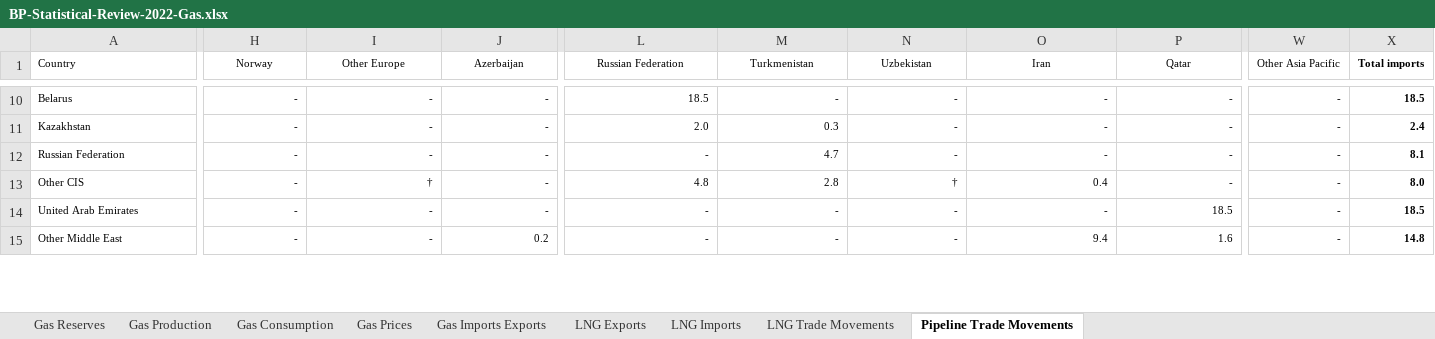
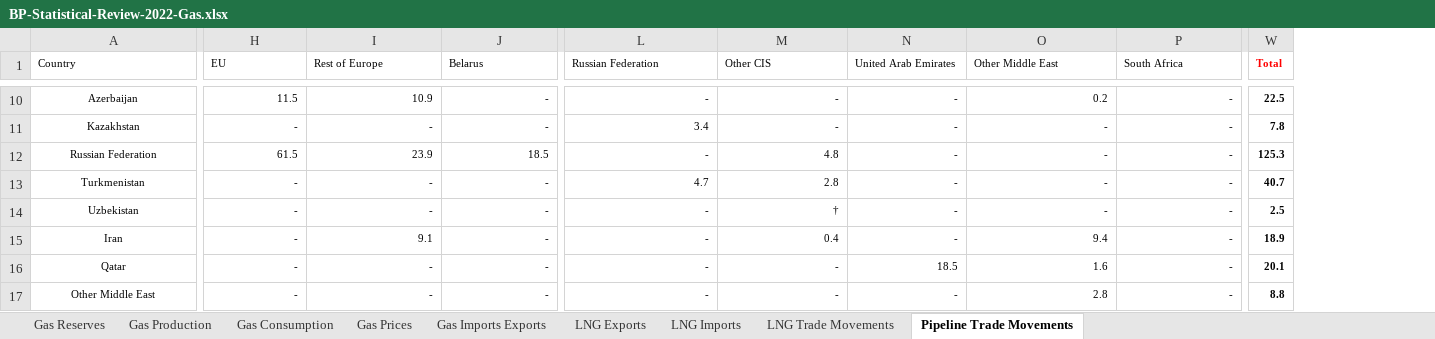
Before and after one commit to ryanczm/BP-Statistical-Report, an Excel workbook: BP-Statistical-Review-2022-Gas.xlsx, sheet Pipeline Trade Movements, drawn as a sheet; only a part is shown, gaps mark what is left out; values as stored, in another font and other column widths than the file's, no borders; removed rows and columns are numbered as before the commit, all else as after; rows hold the shown columns only; the diff covers the shown part only; the diff names each change by its address in the sheet, - before the commit and + after, or states it on an @@ line.

```diff
--- a/BP-Statistical-Review-2022-Gas.xlsx (sheet Pipeline Trade Movements)
+++ b/BP-Statistical-Review-2022-Gas.xlsx (sheet Pipeline Trade Movements)
-column W (Other Asia Pacific), rows 10-15: all -
-column X (Total imports), rows 10-15: 18.5 | 2.4 | 8.1 | 8.0 | 18.5 | 14.8
+column W (Total), rows 10-12: 22.5 | 7.8 | 125.3; rows 15-17: 18.9 | 20.1 | 8.8
-H1:P1 alignment: center
+H1:P1 alignment: left
-H1: Norway
+H1: EU
-I1: Other Europe
+I1: Rest of Europe
-J1: Azerbaijan
+J1: Belarus
-M1: Turkmenistan
+M1: Other CIS
-N1: Uzbekistan
+N1: United Arab Emirates
-O1: Iran
+O1: Other Middle East
-P1: Qatar
+P1: South Africa
-A10:A12 alignment: left
+A10:A12 alignment: center
-A10 (Country): Belarus
+A10 (Country): Azerbaijan
-H10 (EU): -
+H10 (EU): 11.5
-I10 (Rest of Europe): -
+I10 (Rest of Europe): 10.9
-L10 (Russian Federation): 18.5
+L10 (Russian Federation): -
-O10 (Other Middle East): -
+O10 (Other Middle East): 0.2
-L11 (Russian Federation): 2.0
+L11 (Russian Federation): 3.4
-M11 (Other CIS): 0.3
+M11 (Other CIS): -
-H12 (EU): -
+H12 (EU): 61.5
-I12 (Rest of Europe): -
+I12 (Rest of Europe): 23.9
-J12 (Belarus): -
+J12 (Belarus): 18.5
-M12 (Other CIS): 4.7
+M12 (Other CIS): 4.8
+row 13: Turkmenistan | - | - | - | 4.7 | 2.8 | - | - | - | 40.7
+row 14: Uzbekistan | - | - | - | - | † | - | - | - | 2.5
-A15 (Country): Other CIS
+A15 (Country): Iran
-A15:A17 alignment: left
+A15:A17 alignment: center
-I15 (Rest of Europe): †
+I15 (Rest of Europe): 9.1
-L15 (Russian Federation): 4.8
+L15 (Russian Federation): -
-M15 (Other CIS): 2.8
+M15 (Other CIS): 0.4
-N15 (United Arab Emirates): †
+N15 (United Arab Emirates): -
-O15 (Other Middle East): 0.4
+O15 (Other Middle East): 9.4
-A16 (Country): United Arab Emirates
+A16 (Country): Qatar
-N16 (United Arab Emirates): -
+N16 (United Arab Emirates): 18.5
-O16 (Other Middle East): -
+O16 (Other Middle East): 1.6
-P16 (South Africa): 18.5
+P16 (South Africa): -
-J17 (Belarus): 0.2
+J17 (Belarus): -
-O17 (Other Middle East): 9.4
+O17 (Other Middle East): 2.8
-P17 (South Africa): 1.6
+P17 (South Africa): -
```
Also changed, not shown: 2 added rows, 12 removed rows, 79 edited cells and cell formats elsewhere in this sheet, sheet LNG Trade Movements, BP-Statistical-Review-2022-Crude.xlsx, 5 other files.
